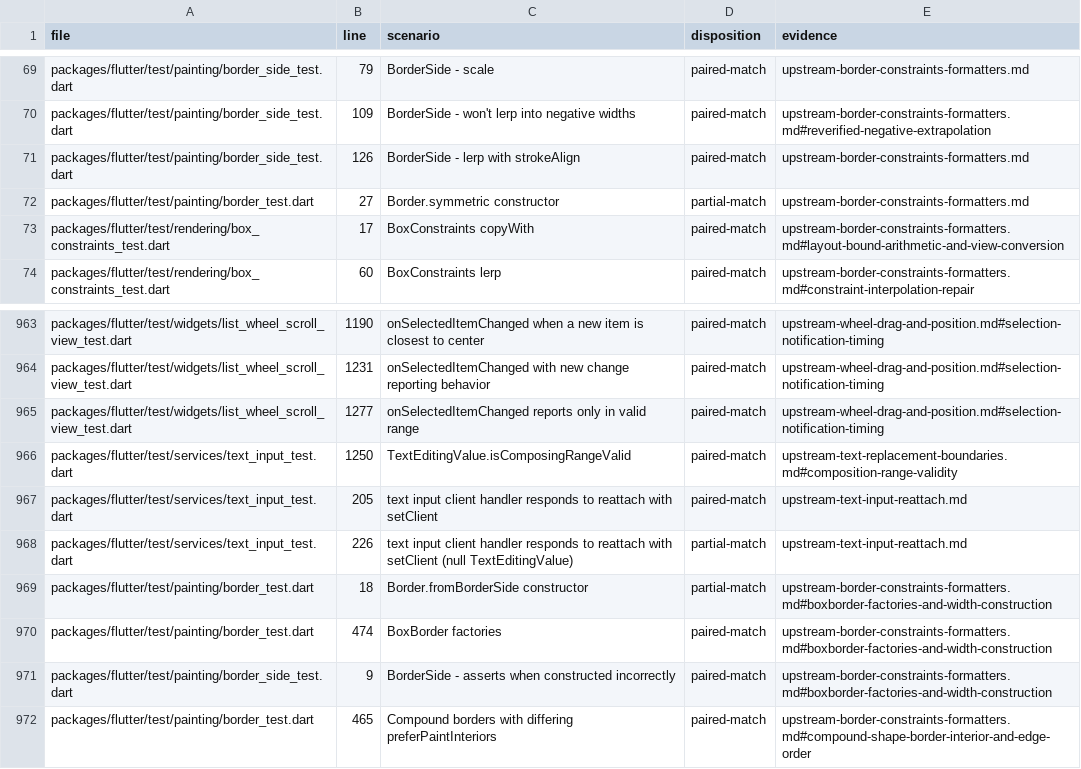
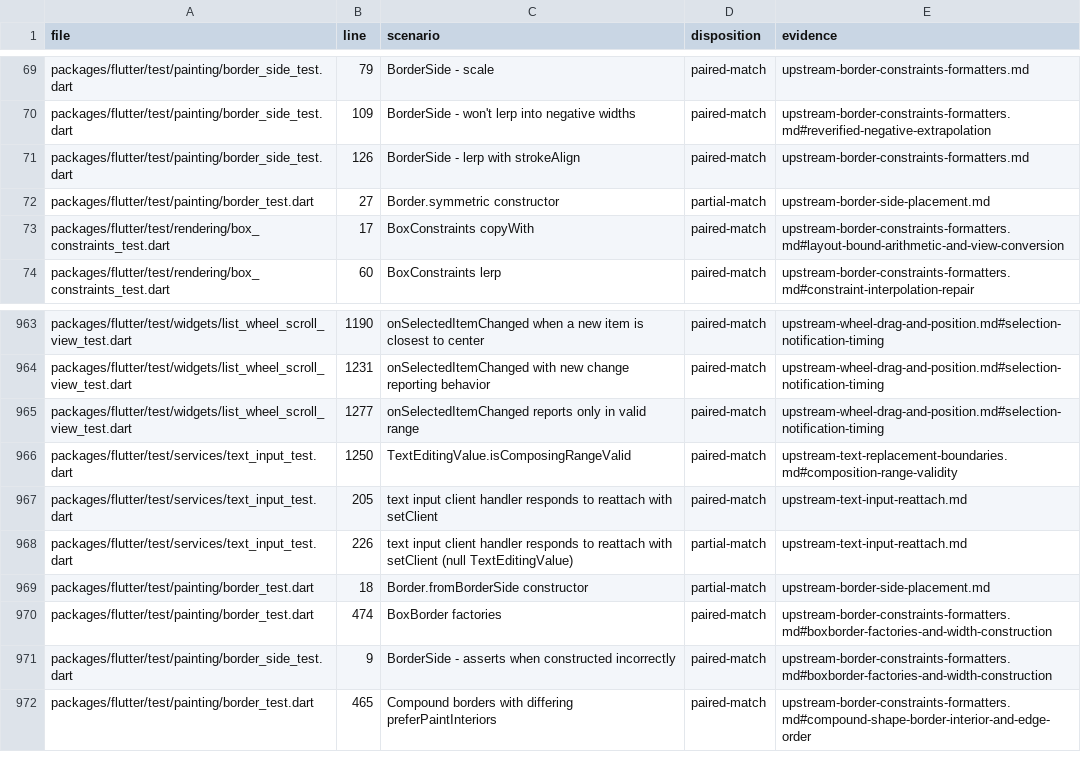
Before and after one commit to FabortLabs/incular, a TSV file: audits/flutter-3.50.0-parity/upstream-dispositions.tsv, drawn as a sheet; only a part is shown, gaps mark what is left out.

Commit message:
Verify physical border placement does not paint omitted horizontal edges

```diff
--- a/audits/flutter-3.50.0-parity/upstream-dispositions.tsv
+++ b/audits/flutter-3.50.0-parity/upstream-dispositions.tsv
@@ -71,3 +71,3 @@ packages/flutter/test/painting/border_side_test.dart	109	BorderSide - won't lerp
 packages/flutter/test/painting/border_side_test.dart	126	BorderSide - lerp with strokeAlign	paired-match	upstream-border-constraints-formatters.md
-packages/flutter/test/painting/border_test.dart	27	Border.symmetric constructor	partial-match	upstream-border-constraints-formatters.md
+packages/flutter/test/painting/border_test.dart	27	Border.symmetric constructor	partial-match	upstream-border-side-placement.md
 packages/flutter/test/rendering/box_constraints_test.dart	17	BoxConstraints copyWith	paired-match	upstream-border-constraints-formatters.md#layout-bound-arithmetic-and-view-conversion
@@ -968,3 +968,3 @@ packages/flutter/test/services/text_input_test.dart	205	text input client handle
 packages/flutter/test/services/text_input_test.dart	226	text input client handler responds to reattach with setClient (null TextEditingValue)	partial-match	upstream-text-input-reattach.md
-packages/flutter/test/painting/border_test.dart	18	Border.fromBorderSide constructor	partial-match	upstream-border-constraints-formatters.md#boxborder-factories-and-width-construction
+packages/flutter/test/painting/border_test.dart	18	Border.fromBorderSide constructor	partial-match	upstream-border-side-placement.md
 packages/flutter/test/painting/border_test.dart	474	BoxBorder factories	paired-match	upstream-border-constraints-formatters.md#boxborder-factories-and-width-construction
```
Also changed, not shown: 3 other files.
